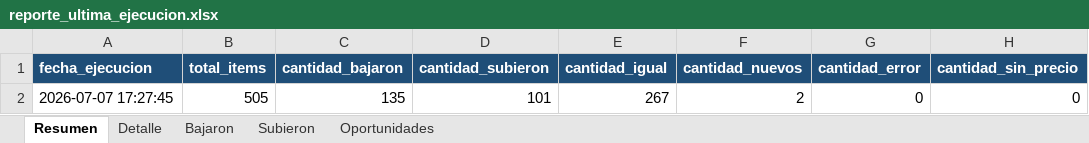
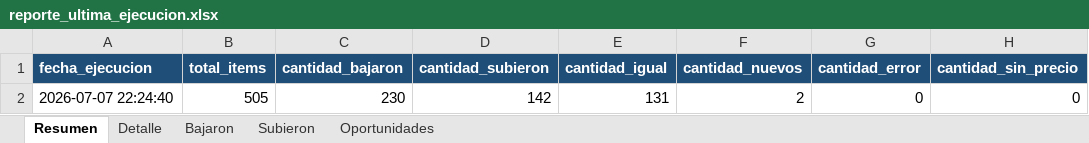
Before and after one commit to Manuel02371/TCGPlayerBot, an Excel workbook: data/reports/reporte_ultima_ejecucion.xlsx, sheet Resumen, drawn as a sheet; only a part is shown; values as stored, in another font and other column widths than the file's, no borders; the diff names each change by its address in the sheet, - before the commit and + after, or states it on an @@ line.

```diff
--- a/data/reports/reporte_ultima_ejecucion.xlsx (sheet Resumen)
+++ b/data/reports/reporte_ultima_ejecucion.xlsx (sheet Resumen)
-A2 (fecha_ejecucion): 2026-07-07 17:27:45
+A2 (fecha_ejecucion): 2026-07-07 22:24:40
-C2 (cantidad_bajaron): 135
+C2 (cantidad_bajaron): 230
-D2 (cantidad_subieron): 101
+D2 (cantidad_subieron): 142
-E2 (cantidad_igual): 267
+E2 (cantidad_igual): 131
```
Also changed, not shown: sheet Detalle, sheet Bajaron, sheet Subieron, 3 other files.
